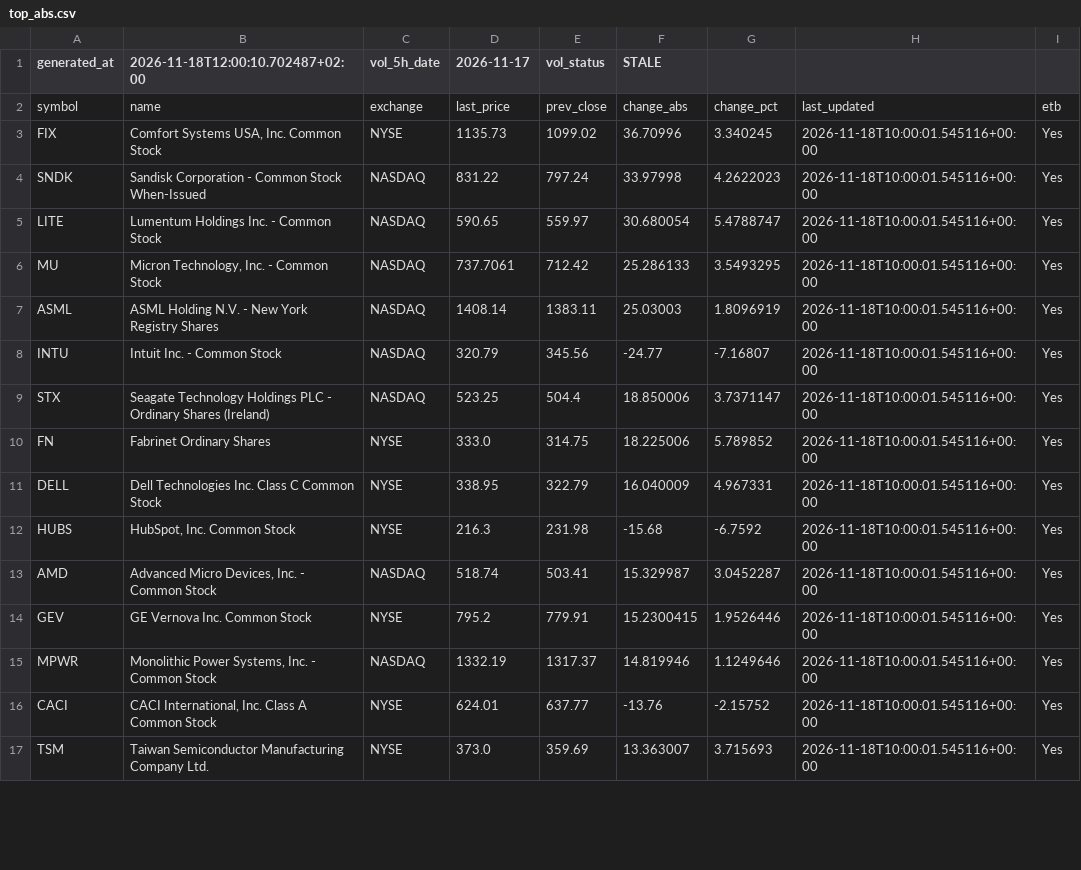
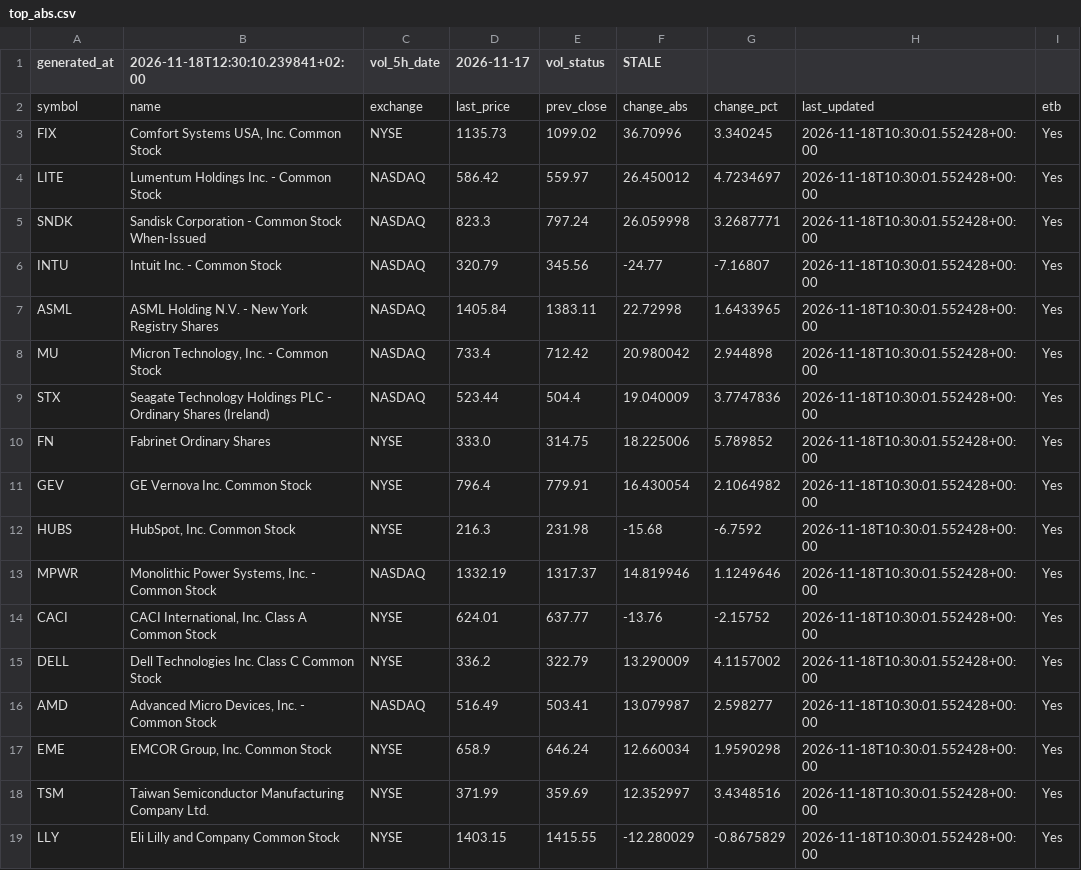
Before and after one commit to alonsadan1970/daily-stocks-data, a CSV file: top_abs.csv, drawn as a sheet; only a part is shown; the diff covers the shown part only.

```diff
--- a/top_abs.csv
+++ b/top_abs.csv
@@ -1,17 +1,19 @@
-generated_at,2026-11-18T12:00:10.702487+02:00,vol_5h_date,2026-11-17,vol_status,STALE
+generated_at,2026-11-18T12:30:10.239841+02:00,vol_5h_date,2026-11-17,vol_status,STALE
 symbol,name,exchange,last_price,prev_close,change_abs,change_pct,last_updated,etb
-FIX,"Comfort Systems USA, Inc. Common Stock",NYSE,1135.73,1099.02,36.70996,3.340245,2026-11-18T10:00:01.545116+00:00,Yes
-SNDK,Sandisk Corporation - Common Stock When-Issued,NASDAQ,831.22,797.24,33.97998,4.2622023,2026-11-18T10:00:01.545116+00:00,Yes
-LITE,Lumentum Holdings Inc. - Common Stock,NASDAQ,590.65,559.97,30.680054,5.4788747,2026-11-18T10:00:01.545116+00:00,Yes
-MU,"Micron Technology, Inc. - Common Stock",NASDAQ,737.7061,712.42,25.286133,3.5493295,2026-11-18T10:00:01.545116+00:00,Yes
-ASML,ASML Holding N.V. - New York Registry Shares,NASDAQ,1408.14,1383.11,25.03003,1.8096919,2026-11-18T10:00:01.545116+00:00,Yes
-INTU,Intuit Inc. - Common Stock,NASDAQ,320.79,345.56,-24.77,-7.16807,2026-11-18T10:00:01.545116+00:00,Yes
-STX,Seagate Technology Holdings PLC - Ordinary Shares (Ireland),NASDAQ,523.25,504.4,18.850006,3.7371147,2026-11-18T10:00:01.545116+00:00,Yes
-FN,Fabrinet Ordinary Shares,NYSE,333.0,314.75,18.225006,5.789852,2026-11-18T10:00:01.545116+00:00,Yes
-DELL,Dell Technologies Inc. Class C Common Stock,NYSE,338.95,322.79,16.040009,4.967331,2026-11-18T10:00:01.545116+00:00,Yes
-HUBS,"HubSpot, Inc. Common Stock",NYSE,216.3,231.98,-15.68,-6.7592,2026-11-18T10:00:01.545116+00:00,Yes
-AMD,"Advanced Micro Devices, Inc. - Common Stock",NASDAQ,518.74,503.41,15.329987,3.0452287,2026-11-18T10:00:01.545116+00:00,Yes
-GEV,GE Vernova Inc. Common Stock,NYSE,795.2,779.91,15.2300415,1.9526446,2026-11-18T10:00:01.545116+00:00,Yes
-MPWR,"Monolithic Power Systems, Inc. - Common Stock",NASDAQ,1332.19,1317.37,14.819946,1.1249646,2026-11-18T10:00:01.545116+00:00,Yes
-CACI,"CACI International, Inc. Class A Common Stock",NYSE,624.01,637.77,-13.76,-2.15752,2026-11-18T10:00:01.545116+00:00,Yes
-TSM,Taiwan Semiconductor Manufacturing Company Ltd.,NYSE,373.0,359.69,13.363007,3.715693,2026-11-18T10:00:01.545116+00:00,Yes
+FIX,"Comfort Systems USA, Inc. Common Stock",NYSE,1135.73,1099.02,36.70996,3.340245,2026-11-18T10:30:01.552428+00:00,Yes
+LITE,Lumentum Holdings Inc. - Common Stock,NASDAQ,586.42,559.97,26.450012,4.7234697,2026-11-18T10:30:01.552428+00:00,Yes
+SNDK,Sandisk Corporation - Common Stock When-Issued,NASDAQ,823.3,797.24,26.059998,3.2687771,2026-11-18T10:30:01.552428+00:00,Yes
+INTU,Intuit Inc. - Common Stock,NASDAQ,320.79,345.56,-24.77,-7.16807,2026-11-18T10:30:01.552428+00:00,Yes
+ASML,ASML Holding N.V. - New York Registry Shares,NASDAQ,1405.84,1383.11,22.72998,1.6433965,2026-11-18T10:30:01.552428+00:00,Yes
+MU,"Micron Technology, Inc. - Common Stock",NASDAQ,733.4,712.42,20.980042,2.944898,2026-11-18T10:30:01.552428+00:00,Yes
+STX,Seagate Technology Holdings PLC - Ordinary Shares (Ireland),NASDAQ,523.44,504.4,19.040009,3.7747836,2026-11-18T10:30:01.552428+00:00,Yes
+FN,Fabrinet Ordinary Shares,NYSE,333.0,314.75,18.225006,5.789852,2026-11-18T10:30:01.552428+00:00,Yes
+GEV,GE Vernova Inc. Common Stock,NYSE,796.4,779.91,16.430054,2.1064982,2026-11-18T10:30:01.552428+00:00,Yes
+HUBS,"HubSpot, Inc. Common Stock",NYSE,216.3,231.98,-15.68,-6.7592,2026-11-18T10:30:01.552428+00:00,Yes
+MPWR,"Monolithic Power Systems, Inc. - Common Stock",NASDAQ,1332.19,1317.37,14.819946,1.1249646,2026-11-18T10:30:01.552428+00:00,Yes
+CACI,"CACI International, Inc. Class A Common Stock",NYSE,624.01,637.77,-13.76,-2.15752,2026-11-18T10:30:01.552428+00:00,Yes
+DELL,Dell Technologies Inc. Class C Common Stock,NYSE,336.2,322.79,13.290009,4.1157002,2026-11-18T10:30:01.552428+00:00,Yes
+AMD,"Advanced Micro Devices, Inc. - Common Stock",NASDAQ,516.49,503.41,13.079987,2.598277,2026-11-18T10:30:01.552428+00:00,Yes
+EME,"EMCOR Group, Inc. Common Stock",NYSE,658.9,646.24,12.660034,1.9590298,2026-11-18T10:30:01.552428+00:00,Yes
+TSM,Taiwan Semiconductor Manufacturing Company Ltd.,NYSE,371.99,359.69,12.352997,3.4348516,2026-11-18T10:30:01.552428+00:00,Yes
+LLY,Eli Lilly and Company Common Stock,NYSE,1403.15,1415.55,-12.280029,-0.8675829,2026-11-18T10:30:01.552428+00:00,Yes
```
Also changed, not shown: 2 removed rows and 6 edited cells elsewhere in this file, top_abs_200.csv, top_pct.csv.
